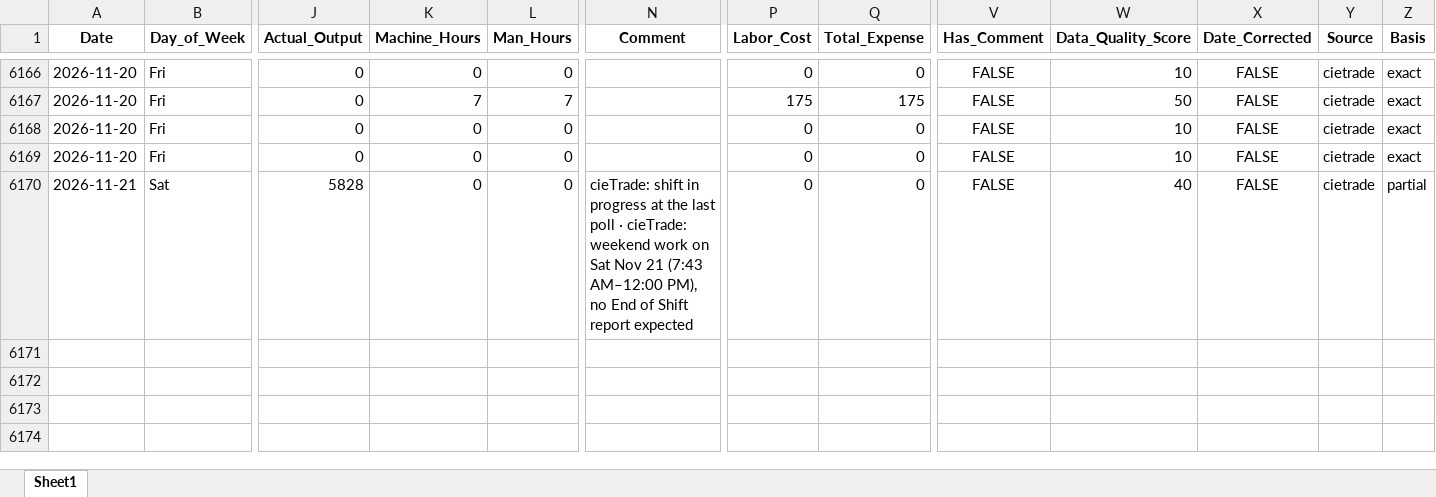
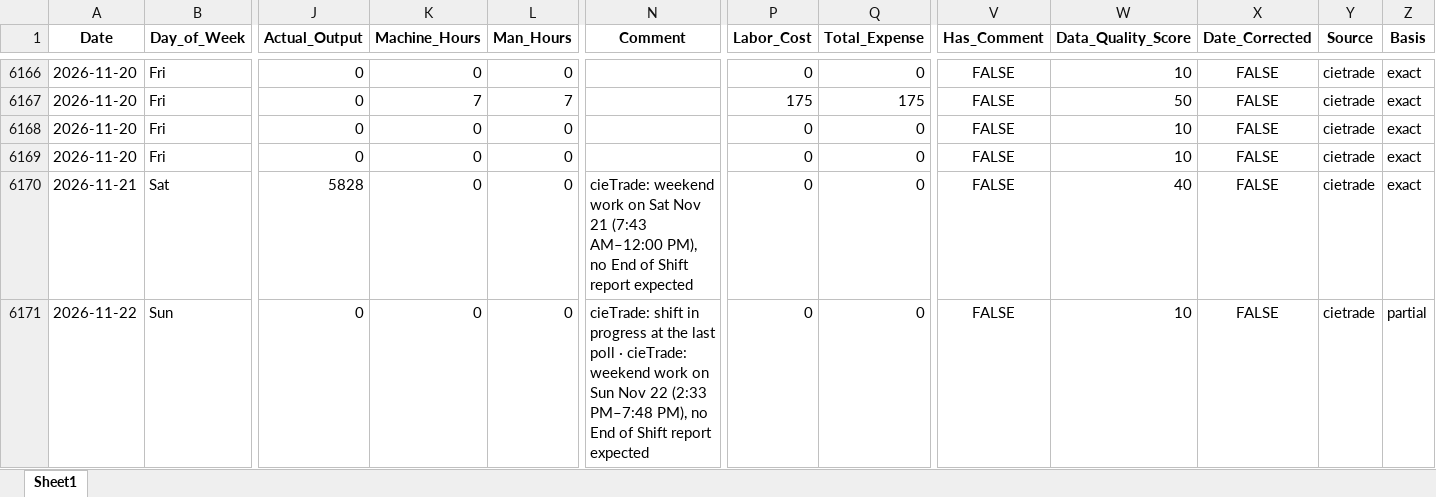
Before and after one commit to zabdulla/walton_production, an Excel workbook: data/aggregated_daily_data.xlsx, sheet Sheet1, drawn as a sheet; only a part is shown, gaps mark what is left out; values as stored, in another font and other column widths than the file's, no borders; rows hold the shown columns only; the diff names each change by its address in the sheet, - before the commit and + after, or states it on an @@ line.

```diff
--- a/data/aggregated_daily_data.xlsx (sheet Sheet1)
+++ b/data/aggregated_daily_data.xlsx (sheet Sheet1)
-N6170 (Comment): cieTrade: shift in progress at the last poll · cieTrade: weekend work…
+N6170 (Comment): cieTrade: weekend work…
-Z6170 (Basis): partial
+Z6170 (Basis): exact
+row 6171: 2026-11-22 | Sun | 0 | 0 | 0 | cieTrade: shift in progress at the last poll · cieTrade: weekend work on Sun Nov 22 (2:33 PM–7:48 PM), no End of Shift report expected | 0 | 0 | FALSE | 10 | FALSE | cietrade | partial
```
Also changed, not shown: data/aggregated_notes.xlsx, 5 other files.
